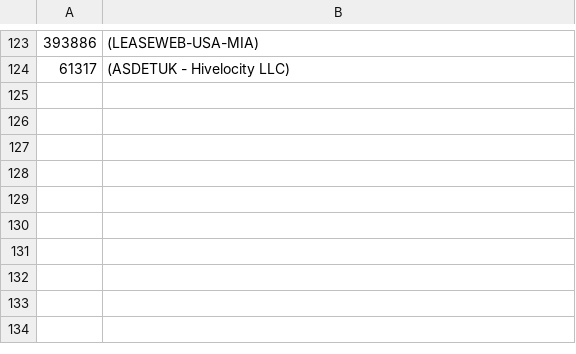
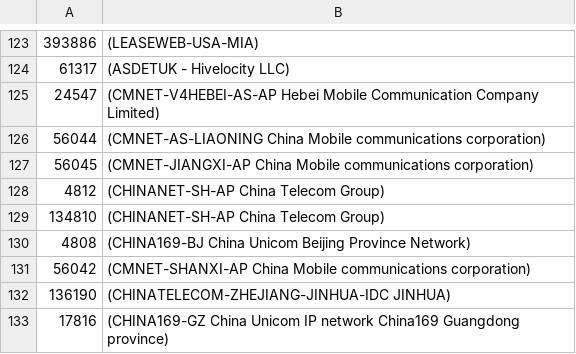
Before and after one commit to ilri/rmg-ansible-public, a TSV file: scripts/datacenter-networks.tsv, drawn as a sheet; only a part is shown, gaps mark what is left out; the diff names each change by its address in the sheet, - before the commit and + after, or states it on an @@ line.

Commit message:
scripts/datacenter-networks.tsv: update Chinese bot networks
Tons and tons of Chinese bot scraping our /search page.

```diff
--- a/scripts/datacenter-networks.tsv
+++ b/scripts/datacenter-networks.tsv
+row 125: 24547 | (CMNET-V4HEBEI-AS-AP Hebei Mobile Communication Company Limited)
+row 126: 56044 | (CMNET-AS-LIAONING China Mobile communications corporation)
+row 127: 56045 | (CMNET-JIANGXI-AP China Mobile communications corporation)
+row 128: 4812 | (CHINANET-SH-AP China Telecom Group)
+row 129: 134810 | (CHINANET-SH-AP China Telecom Group)
+row 130: 4808 | (CHINA169-BJ China Unicom Beijing Province Network)
+row 131: 56042 | (CMNET-SHANXI-AP China Mobile communications corporation)
+row 132: 136190 | (CHINATELECOM-ZHEJIANG-JINHUA-IDC JINHUA)
+row 133: 17816 | (CHINA169-GZ China Unicom IP network China169 Guangdong province)
```
